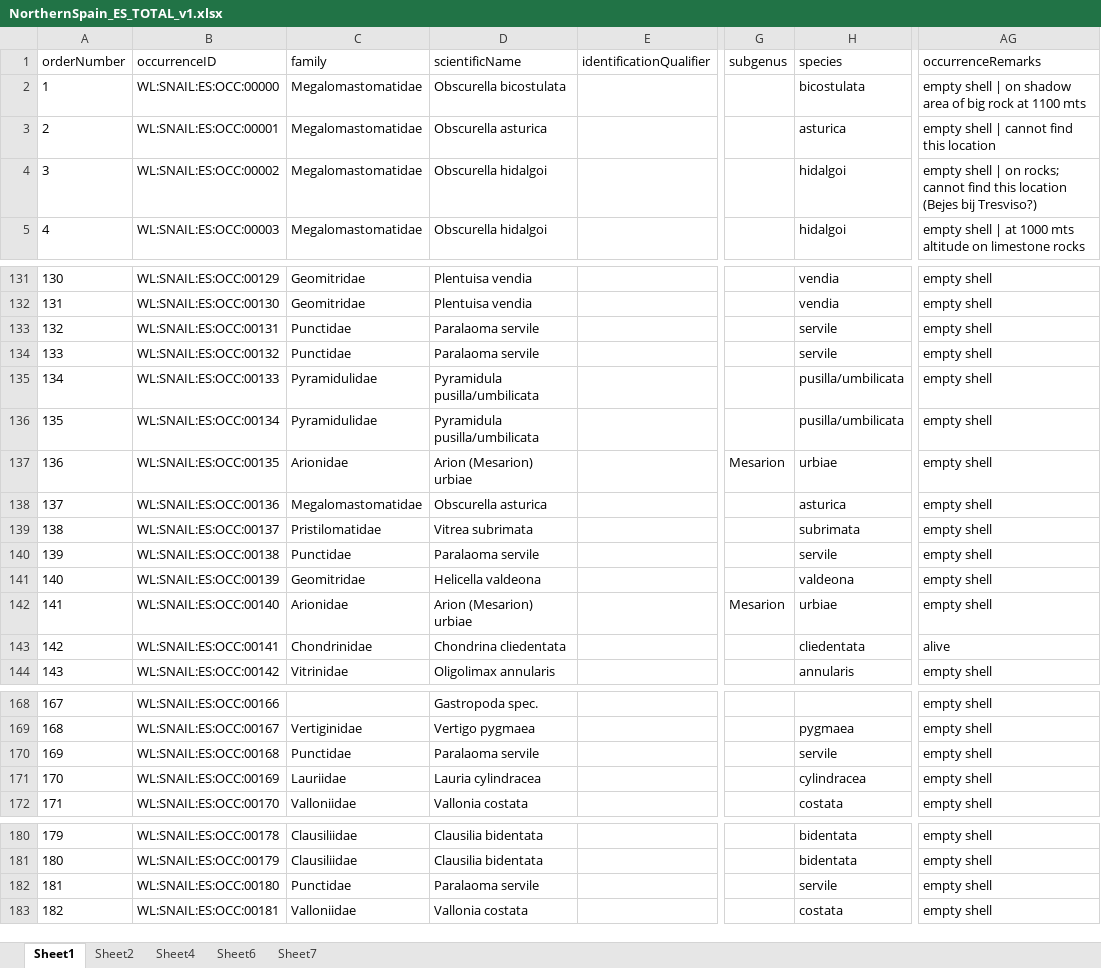
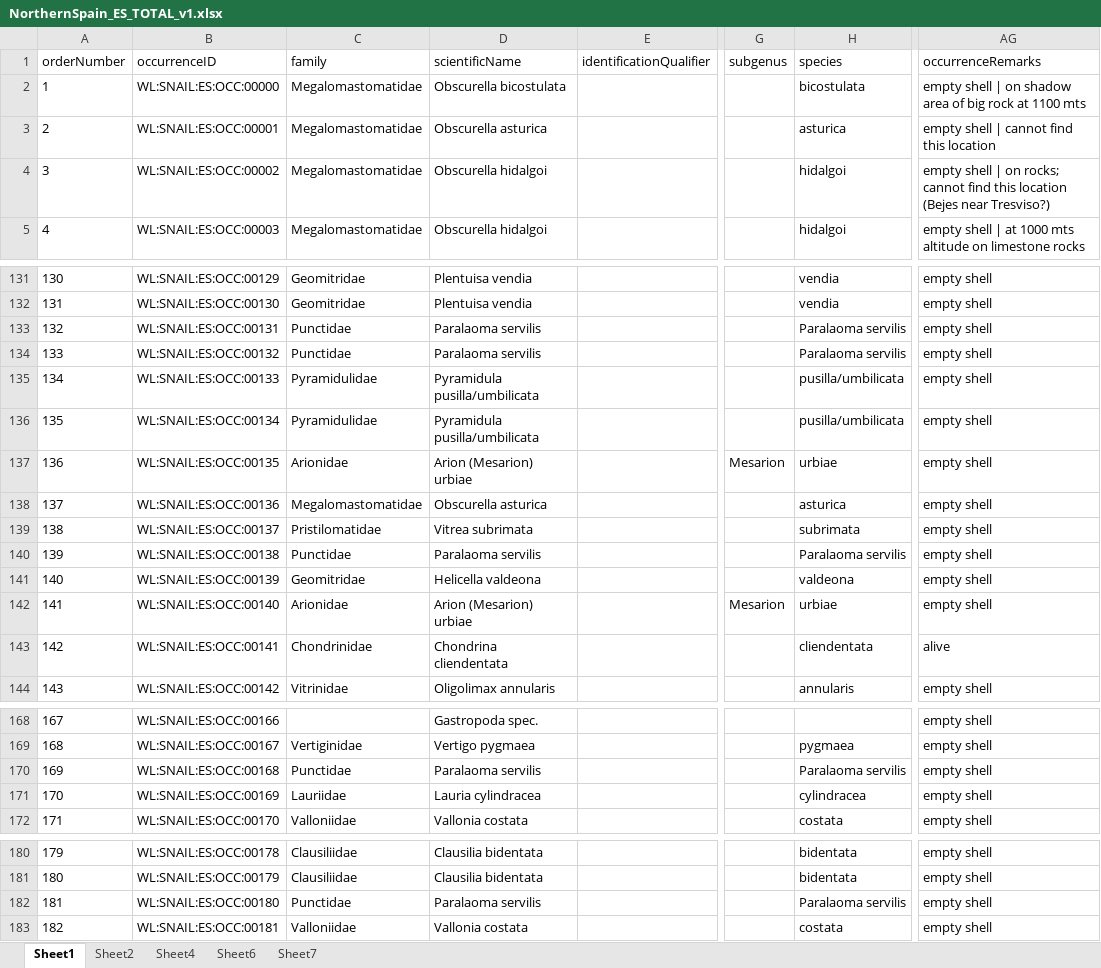
Before and after one commit to wlangera/landsnails-Spain, an Excel workbook: data/raw/NorthernSpain_ES_TOTAL_v1.xlsx, sheet Sheet1, drawn as a sheet; only a part is shown, gaps mark what is left out; values as stored, in another font and other column widths than the file's, no borders; the diff names each change by its address in the sheet, - before the commit and + after, or states it on an @@ line.

Commit message:
Typos removed

```diff
--- a/data/raw/NorthernSpain_ES_TOTAL_v1.xlsx (sheet Sheet1)
+++ b/data/raw/NorthernSpain_ES_TOTAL_v1.xlsx (sheet Sheet1)
-AG4 (occurrenceRemarks): …location (Bejes bij Tresviso?)
+AG4 (occurrenceRemarks): …location (Bejes near Tresviso?)
-D133:D134 (scientificName): Paralaoma servile
+D133:D134 (scientificName): Paralaoma servilis
-H133:H134 (species): servile
+H133:H134 (species): Paralaoma servilis
-D140 (scientificName): Paralaoma servile
+D140 (scientificName): Paralaoma servilis
-H140 (species): servile
+H140 (species): Paralaoma servilis
-D143 (scientificName): Chondrina cliedentata
+D143 (scientificName): Chondrina cliendentata
-H143 (species): cliedentata
+H143 (species): cliendentata
-D170 (scientificName): Paralaoma servile
+D170 (scientificName): Paralaoma servilis
-H170 (species): servile
+H170 (species): Paralaoma servilis
-D182 (scientificName): Paralaoma servile
+D182 (scientificName): Paralaoma servilis
-H182 (species): servile
+H182 (species): Paralaoma servilis
```
Also changed, not shown: 1 other file.
